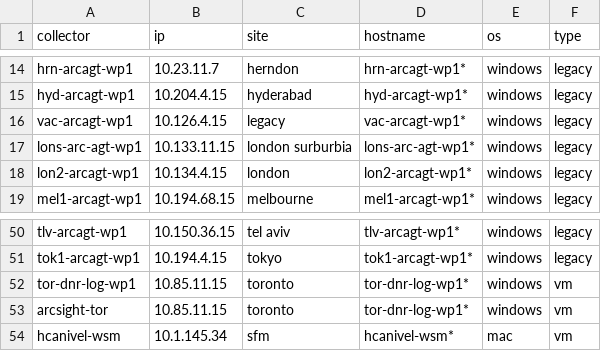
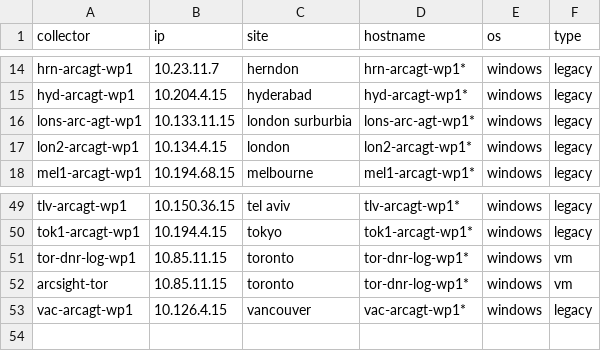
Before and after one commit to hcbomb/collector-heartbeat, a CSV file: it.collectors.csv, drawn as a sheet; only a part is shown, gaps mark what is left out.

Commit message:
Pushed all hard-coded settings into a config file * Added code for alert throttling/thresholding * Updated collector csv

```diff
--- a/it.collectors.csv
+++ b/it.collectors.csv
@@ -15,3 +15,2 @@ hrn-arcagt-wp1,10.23.11.7,herndon,hrn-arcagt-wp1*,windows,legacy
 hyd-arcagt-wp1,10.204.4.15,hyderabad,hyd-arcagt-wp1*,windows,legacy
-vac-arcagt-wp1,10.126.4.15,legacy,vac-arcagt-wp1*,windows,legacy
 lons-arc-agt-wp1,10.133.11.15,london surburbia,lons-arc-agt-wp1*,windows,legacy
@@ -53,2 +52,2 @@ tor-dnr-log-wp1,10.85.11.15,toronto,tor-dnr-log-wp1*,windows,vm
 arcsight-tor,10.85.11.15,toronto,tor-dnr-log-wp1*,windows,vm
-hcanivel-wsm,10.1.145.34,sfm,hcanivel-wsm*,mac,vm
+vac-arcagt-wp1,10.126.4.15,vancouver,vac-arcagt-wp1*,windows,legacy
```
Also changed, not shown: 2 other files.
